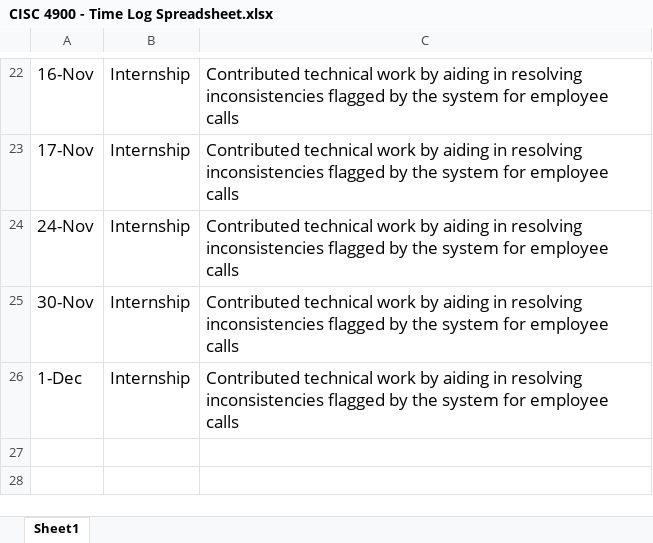
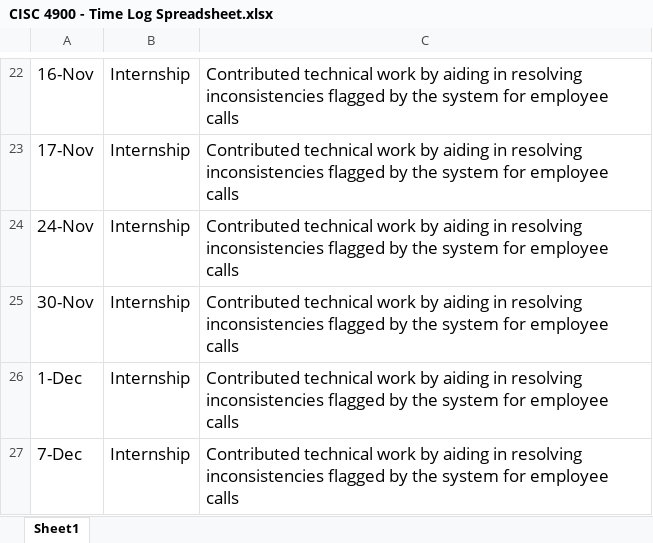
Before and after one commit to nicole-levin/CISC4900, an Excel workbook: CISC 4900 - Time Log Spreadsheet.xlsx, sheet Sheet1, drawn as a sheet; only a part is shown, gaps mark what is left out; values as stored, in another font and other column widths than the file's, no borders; the diff names each change by its address in the sheet, - before the commit and + after, or states it on an @@ line.

Commit message:
Task: Completed daily operations, 8 hours, 12/07

```diff
--- a/CISC 4900 - Time Log Spreadsheet.xlsx (sheet Sheet1)
+++ b/CISC 4900 - Time Log Spreadsheet.xlsx (sheet Sheet1)
+row 27: 7-Dec | Internship | Contributed technical work by aiding in resolving inconsistencies flagged by the system for employee calls
```
